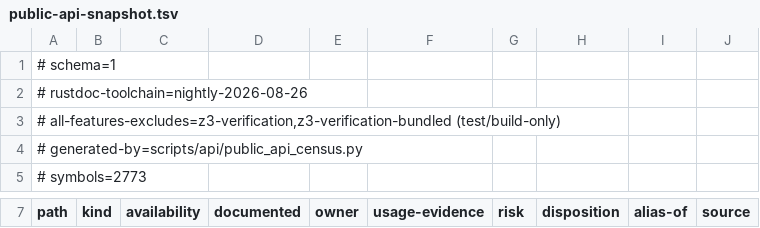
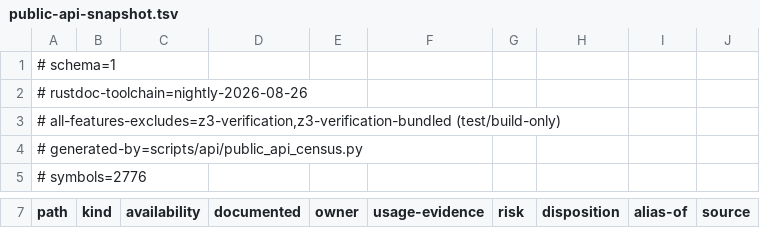
Before and after one commit to Ambiguous-Interactive/fortress-rollback, a TSV file: docs/api/public-api-snapshot.tsv, drawn as a sheet; only a part is shown, gaps mark what is left out; the diff covers the shown part only.

```diff
--- a/docs/api/public-api-snapshot.tsv
+++ b/docs/api/public-api-snapshot.tsv
@@ -4,2 +4,2 @@
 # generated-by=scripts/api/public_api_census.py
-# symbols=2773
+# symbols=2776
```
Also changed, not shown: 3 added rows and 1 edited cell elsewhere in this file, 4 other files.
